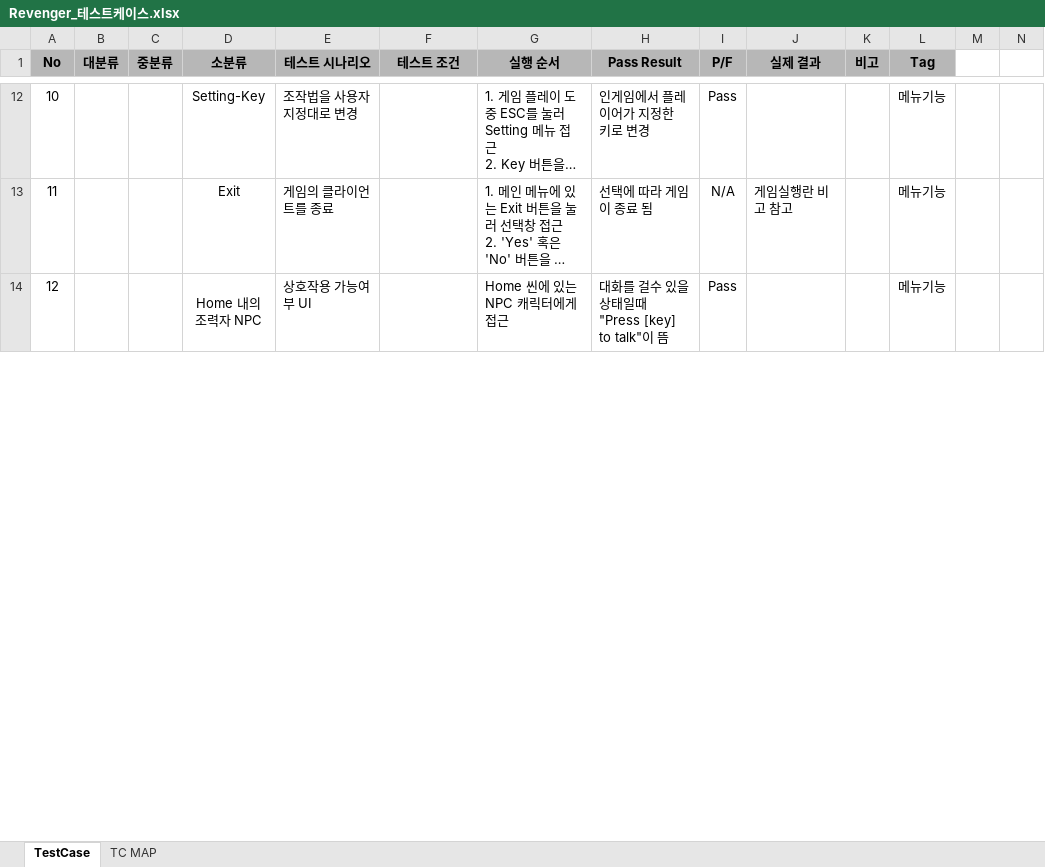
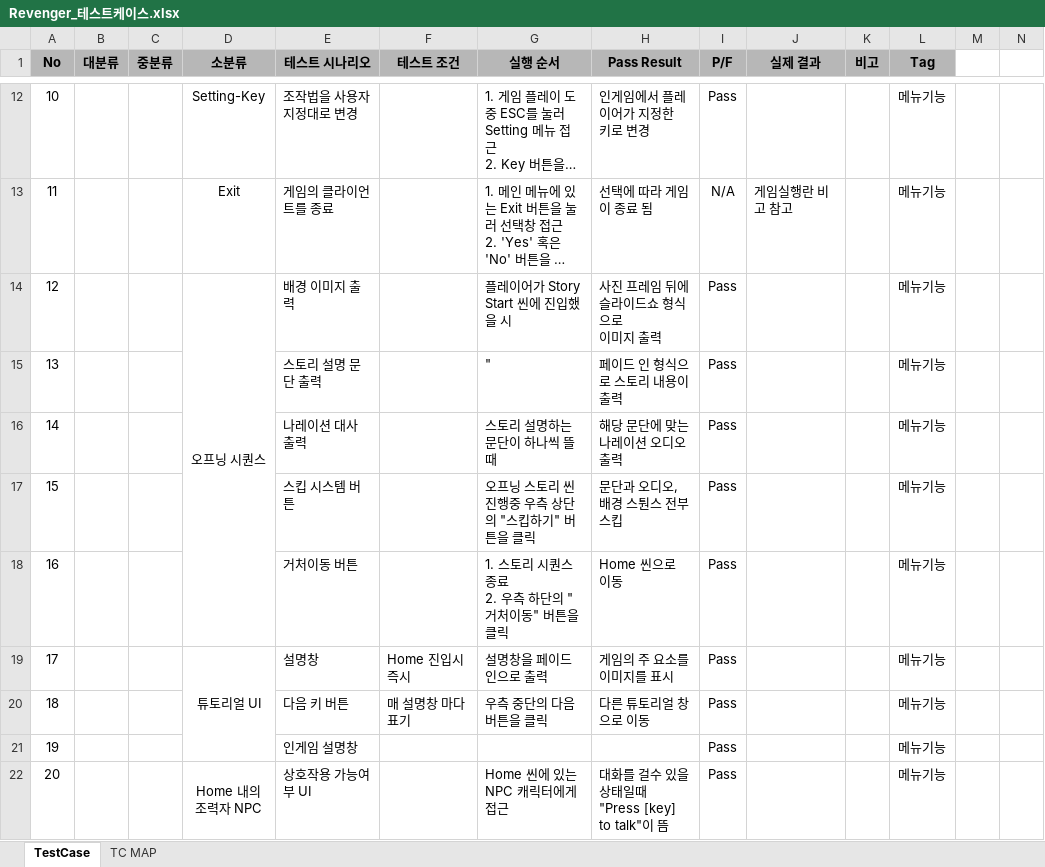
Before and after one commit to losieee/Revenger1, an Excel workbook: Assets/Planning/QA/Revenger_테스트케이스.xlsx, sheet TestCase, drawn as a sheet; only a part is shown, gaps mark what is left out; long unchanged cells end in …; values as stored, in another font and other column widths than the file's, no borders; conditional formats not drawn; addresses are those after the commit; rows hold the shown columns only; ↵ is a line break in a cell; the diff covers the shown part only; the diff names each change by its address in the sheet, - before the commit and + after, or states it on an @@ line.

Commit message:
[test] 11주차 TC, BTL, 이슈전달 문서 작성

```diff
--- a/Assets/Planning/QA/Revenger_테스트케이스.xlsx (sheet TestCase)
+++ b/Assets/Planning/QA/Revenger_테스트케이스.xlsx (sheet TestCase)
+row 14: 12 |  |  | 오프닝 시퀀스 | 배경 이미지 출력 |  | 플레이어가 Story Start 씬에 진입했을 시 | 사진 프레임 뒤에 슬라이드쇼 형식으로 ↵ 이미지 출력 | Pass |  |  | 메뉴기능
+row 15: 13 |  |  |  | 스토리 설명 문단 출력 |  | " | 페이드 인 형식으로 스토리 내용이 ↵ 출력 | Pass |  |  | 메뉴기능
+row 16: 14 |  |  |  | 나레이션 대사 출력 |  | 스토리 설명하는 문단이 하나씩 뜰때 | 해당 문단에 맞는 나레이션 오디오 출력 | Pass |  |  | 메뉴기능
+row 17: 15 |  |  |  | 스킵 시스템 버튼 |  | 오프닝 스토리 씬 진행중 우측 상단의 "스킵하기" 버튼을 클릭 | 문단과 오디오, 배경 스퉌스 전부 스킵 | Pass |  |  | 메뉴기능
+row 18: 16 |  |  |  | 거처이동 버튼 |  | 1. 스토리 시퀀스 종료 ↵ 2. 우측 하단의 "거처이동" 버튼을 클릭 | Home 씬으로 이동 | Pass |  |  | 메뉴기능
+row 19: 17 |  |  | 튜토리얼 UI | 설명창 | Home 진입시 즉시 | 설명창을 페이드인으로 출력 | 게임의 주 요소를 이미지를 표시 | Pass |  |  | 메뉴기능
+row 20: 18 |  |  |  | 다음 키 버튼 | 매 설명창 마다 표기 | 우측 중단의 다음 버튼을 클릭 | 다른 튜토리얼 창으로 이동 | Pass |  |  | 메뉴기능
+row 21: 19 |  |  |  | 인게임 설명창 |  |  |  | Pass |  |  | 메뉴기능
@@ column A (No) renumbered between rows 22 and 71 @@
```
Also changed, not shown: 5 added rows, 1 removed row, 4 moved rows, 24 edited cells, cell formats and merged cells elsewhere in this sheet, sheet TC MAP, formulas that keep their value, 2 other files.
